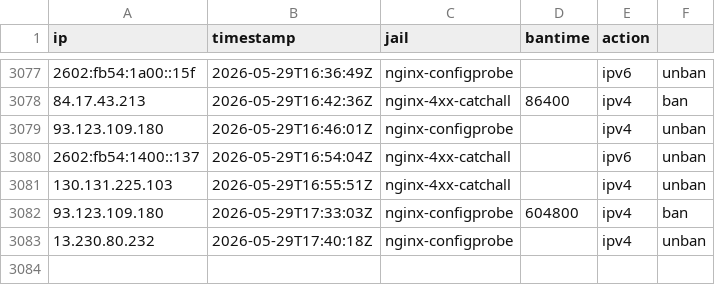
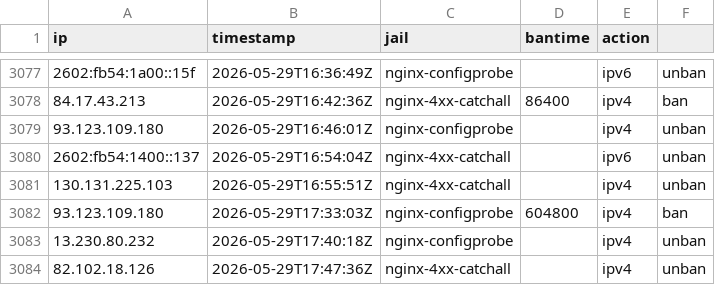
Before and after one commit to mperrins-demo/EDL, a CSV file: tarpit-log.csv, drawn as a sheet; only a part is shown, gaps mark what is left out.

Commit message:
unban 82.102.18.126 (nginx-4xx-catchall)

```diff
--- a/tarpit-log.csv
+++ b/tarpit-log.csv
@@ -3083 +3083,2 @@ ip,timestamp,jail,bantime,action
 13.230.80.232,2026-05-29T17:40:18Z,nginx-configprobe,,ipv4,unban
+82.102.18.126,2026-05-29T17:47:36Z,nginx-4xx-catchall,,ipv4,unban
```
Also changed, not shown: 2 other files.
